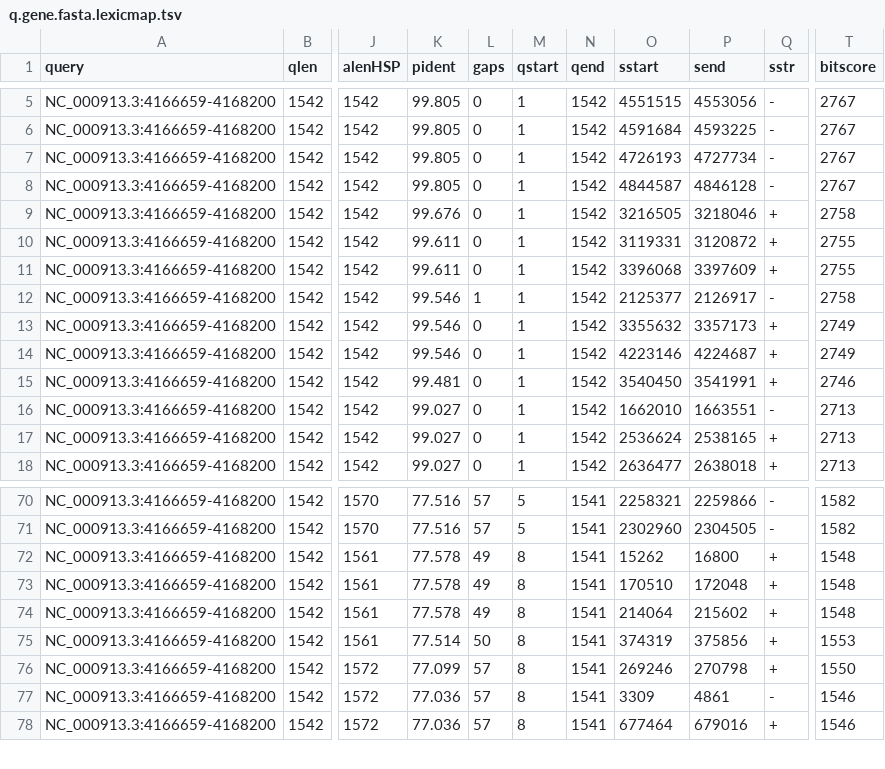
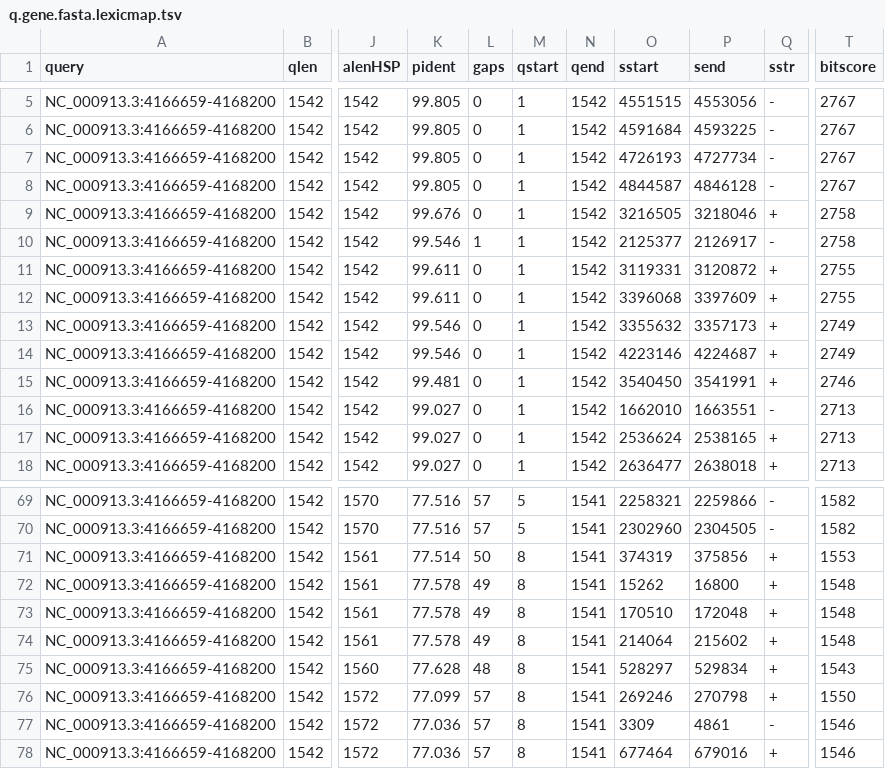
Before and after one commit to shenwei356/LexicMap, a TSV file: demo/q.gene.fasta.lexicmap.tsv, drawn as a sheet; only a part is shown, gaps mark what is left out; addresses are those after the commit; the diff covers the shown part only; the diff names each change by its address in the sheet, - before the commit and + after, or states it on an @@ line.

```diff
--- a/demo/q.gene.fasta.lexicmap.tsv
+++ b/demo/q.gene.fasta.lexicmap.tsv
-K10 (pident): 99.611
+K10 (pident): 99.546
-L10 (gaps): 0
+L10 (gaps): 1
-O10 (sstart): 3119331
+O10 (sstart): 2125377
-P10 (send): 3120872
+P10 (send): 2126917
-Q10 (sstr): +
+Q10 (sstr): -
-T10 (bitscore): 2755
+T10 (bitscore): 2758
-O11 (sstart): 3396068
+O11 (sstart): 3119331
-P11 (send): 3397609
+P11 (send): 3120872
-K12 (pident): 99.546
+K12 (pident): 99.611
-L12 (gaps): 1
+L12 (gaps): 0
-O12 (sstart): 2125377
+O12 (sstart): 3396068
-P12 (send): 2126917
+P12 (send): 3397609
-Q12 (sstr): -
+Q12 (sstr): +
-T12 (bitscore): 2758
+T12 (bitscore): 2755
-K71 (pident): 77.578
+K71 (pident): 77.514
-L71 (gaps): 49
+L71 (gaps): 50
-O71 (sstart): 15262
+O71 (sstart): 374319
-P71 (send): 16800
+P71 (send): 375856
-T71 (bitscore): 1548
+T71 (bitscore): 1553
-O72 (sstart): 170510
+O72 (sstart): 15262
-P72 (send): 172048
+P72 (send): 16800
-O73 (sstart): 214064
+O73 (sstart): 170510
-P73 (send): 215602
+P73 (send): 172048
-K74 (pident): 77.514
+K74 (pident): 77.578
-L74 (gaps): 50
+L74 (gaps): 49
-O74 (sstart): 374319
+O74 (sstart): 214064
-P74 (send): 375856
+P74 (send): 215602
-T74 (bitscore): 1553
+T74 (bitscore): 1548
@@ row 65 moved to row 75: NC_000913.3:4166659-4168200 @@
```
Also changed, not shown: 26 edited cells elsewhere in this file, 2 other files.
